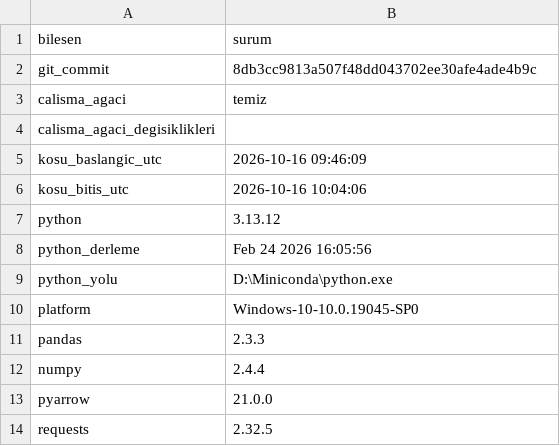
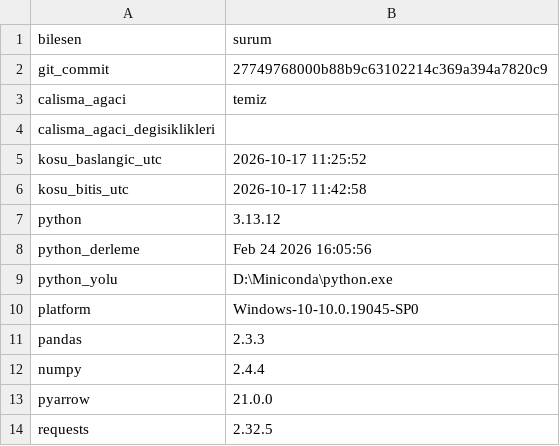
Before and after one commit to ewurr/short-scanner, a CSV file: analysis/00_veri_denetimi/ortam_tam.csv, drawn as a sheet.

```diff
--- a/analysis/00_veri_denetimi/ortam_tam.csv
+++ b/analysis/00_veri_denetimi/ortam_tam.csv
@@ -1,7 +1,7 @@
 bilesen,surum
-git_commit,8db3cc9813a507f48dd043702ee30afe4ade4b9c
+git_commit,27749768000b88b9c63102214c369a394a7820c9
 calisma_agaci,temiz
 calisma_agaci_degisiklikleri,
-kosu_baslangic_utc,2026-10-16 09:46:09
-kosu_bitis_utc,2026-10-16 10:04:06
+kosu_baslangic_utc,2026-10-17 11:25:52
+kosu_bitis_utc,2026-10-17 11:42:58
 python,3.13.12
```
Also changed, not shown: 2 other files.
